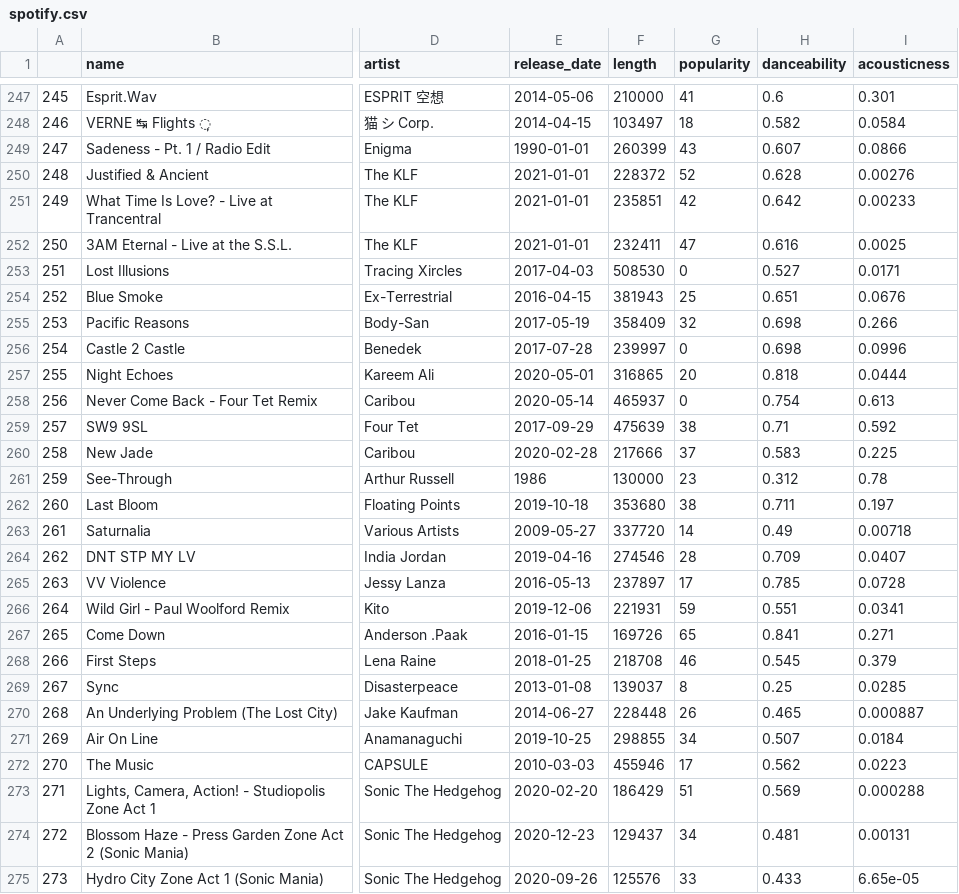
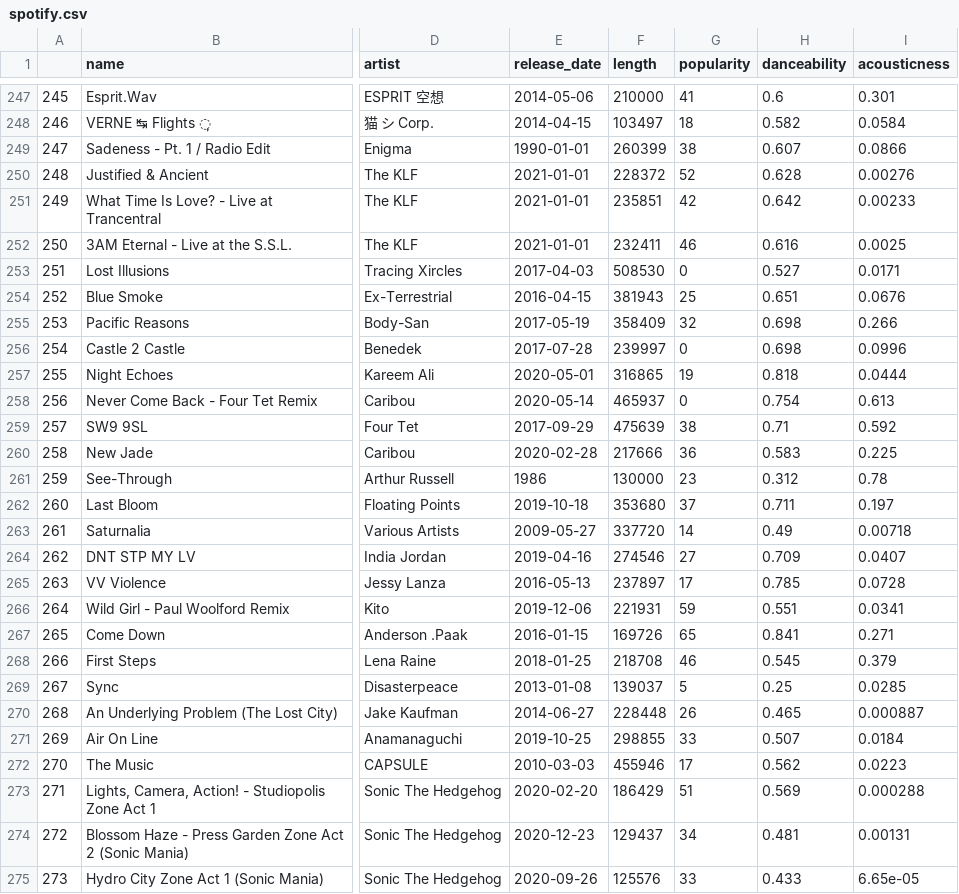
Before and after one commit to JonahFlateman/Spotify-Recommendation-System, a CSV file: spotify.csv, drawn as a sheet; only a part is shown, gaps mark what is left out; the diff covers the shown part only; the diff names each change by its address in the sheet, - before the commit and + after, or states it on an @@ line.

```diff
--- a/spotify.csv
+++ b/spotify.csv
-G249 (popularity): 43
+G249 (popularity): 38
-G252 (popularity): 47
+G252 (popularity): 46
-G257 (popularity): 20
+G257 (popularity): 19
-G260 (popularity): 37
+G260 (popularity): 36
-G262 (popularity): 38
+G262 (popularity): 37
-G264 (popularity): 28
+G264 (popularity): 27
-G269 (popularity): 8
+G269 (popularity): 5
-G271 (popularity): 34
+G271 (popularity): 33
```
Also changed, not shown: 174 edited cells elsewhere in this file, 4 other files.
